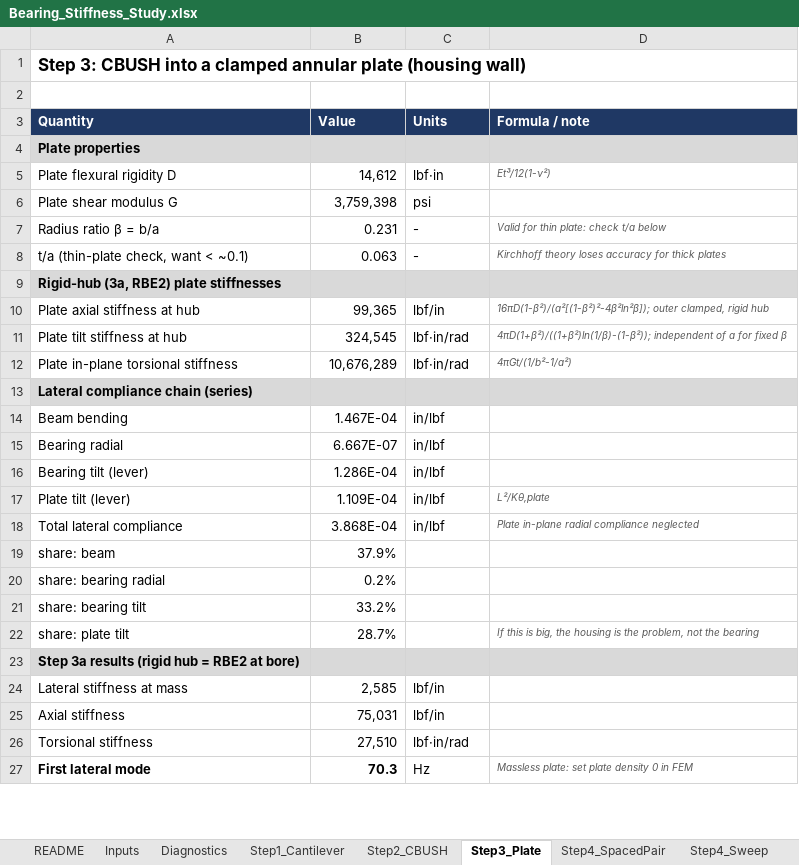
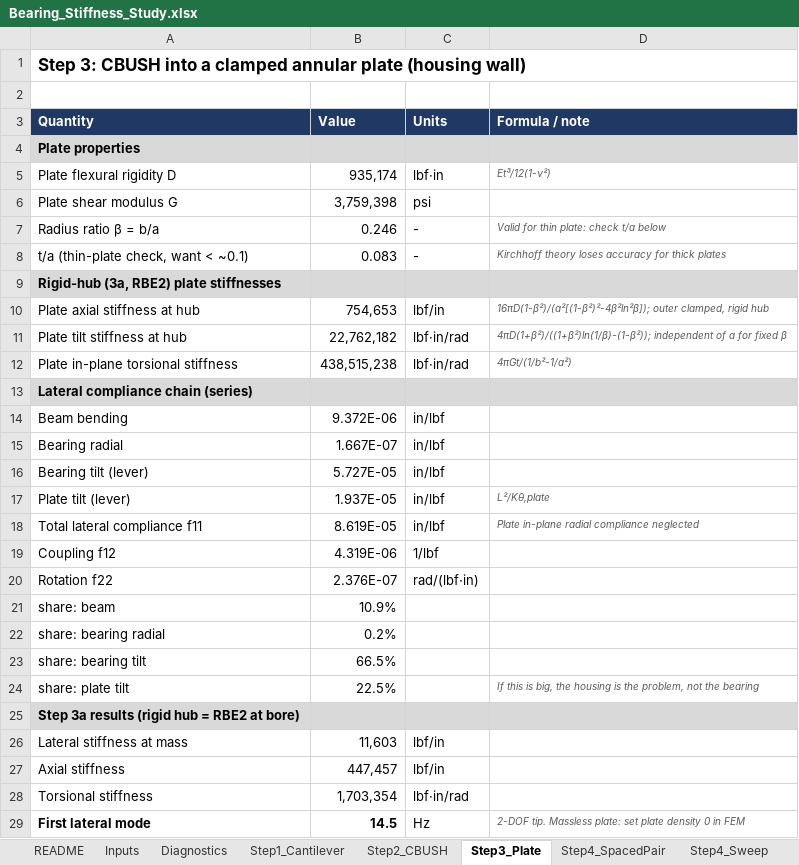
Before and after one commit to radmadden/FEMAP_API, an Excel workbook: Bearing_Stiffness_Study.xlsx, sheet Step3_Plate, drawn as a sheet; only a part is shown; values as stored, in another font and other column widths than the file's, no borders; addresses are those after the commit; the diff covers the shown part only; the diff names each change by its address in the sheet, - before the commit and + after, or states it on an @@ line.

```diff
--- a/Bearing_Stiffness_Study.xlsx (sheet Step3_Plate)
+++ b/Bearing_Stiffness_Study.xlsx (sheet Step3_Plate)
-B5 (Value): 14,612
+B5 (Value): 935,174
-B7 (Value): 0.231
+B7 (Value): 0.246
-B8 (Value): 0.063
+B8 (Value): 0.083
-B10 (Value): 99,365
+B10 (Value): 754,653
-B11 (Value): 324,545
+B11 (Value): 22,762,182
-B12 (Value): 10,676,289
+B12 (Value): 438,515,238
-B14 (Value): 1.467E-04
+B14 (Value): 9.372E-06
-B15 (Value): 6.667E-07
+B15 (Value): 1.667E-07
-B16 (Value): 1.286E-04
+B16 (Value): 5.727E-05
-B17 (Value): 1.109E-04
+B17 (Value): 1.937E-05
-A18 (Quantity): Total lateral compliance
+A18 (Quantity): Total lateral compliance f11
-B18 (Value): 3.868E-04
+B18 (Value): 8.619E-05
+row 19: Coupling f12 | 4.319E-06 | 1/lbf
+row 20: Rotation f22 | 2.376E-07 | rad/(lbf·in)
-B21 (Value): 37.9%
+B21 (Value): 10.9%
-B23 (Value): 33.2%
+B23 (Value): 66.5%
-B24 (Value): 28.7%
+B24 (Value): 22.5%
-B26 (Value): 2,585
+B26 (Value): 11,603
-B27 (Value): 75,031
+B27 (Value): 447,457
-B28 (Value): 27,510
+B28 (Value): 1,703,354
-B29 (Value): 70.3
+B29 (Value): 14.5
-D29 (Formula / note): Massless plate:…
+D29 (Formula / note): 2-DOF tip. Massless plate:…
```
Also changed, not shown: 3 edited cells elsewhere in this sheet, sheet Step4_Sweep, sheet Step2_CBUSH, sheet Inputs, sheet Step1_Cantilever, sheet Step4_SpacedPair, sheet FEM_Compare, 1 more sheet, charts or pictures.
